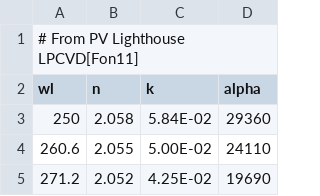
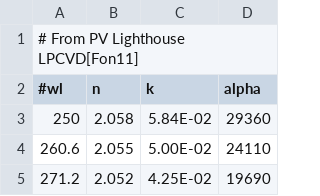
Before and after one commit to kanhua/pypvcell, a CSV file: pypvcell/matdata/nk_Si3N4.csv, drawn as a sheet; only a part is shown.

Commit message:
update nk_Si3N4.csv

```diff
--- a/pypvcell/matdata/nk_Si3N4.csv
+++ b/pypvcell/matdata/nk_Si3N4.csv
@@ -1,3 +1,3 @@
 # From PV Lighthouse LPCVD[Fon11]
-wl,n,k,alpha
+#wl,n,k,alpha
 250,2.058,5.84E-02,29360
```
